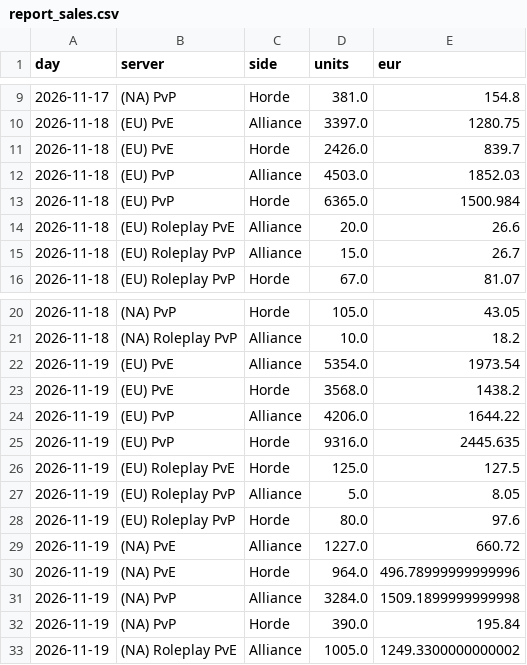
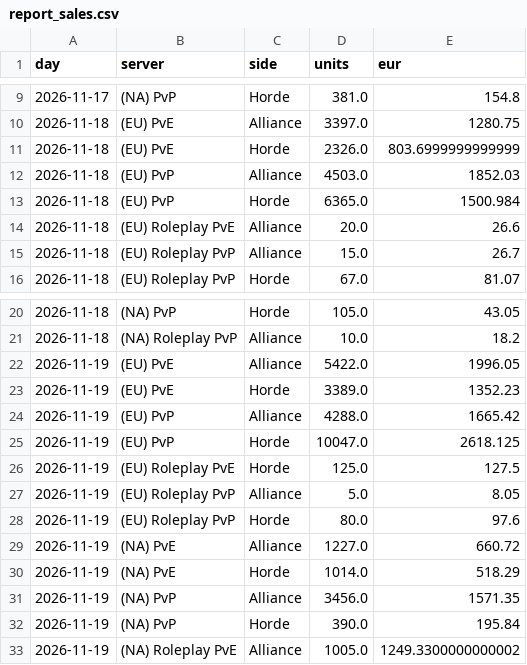
Before and after one commit to KornoticTheEnd/funpay-tracker, a CSV file: docs/report_sales.csv, drawn as a sheet; only a part is shown, gaps mark what is left out.

```diff
--- a/docs/report_sales.csv
+++ b/docs/report_sales.csv
@@ -10,3 +10,3 @@ day,server,side,units,eur
 2026-11-18,(EU) PvE,Alliance,3397.0,1280.75
-2026-11-18,(EU) PvE,Horde,2426.0,839.7
+2026-11-18,(EU) PvE,Horde,2326.0,803.6999999999999
 2026-11-18,(EU) PvP,Alliance,4503.0,1852.03
@@ -21,6 +21,6 @@ day,server,side,units,eur
 2026-11-18,(NA) Roleplay PvP,Alliance,10.0,18.2
-2026-11-19,(EU) PvE,Alliance,5354.0,1973.54
-2026-11-19,(EU) PvE,Horde,3568.0,1438.2
-2026-11-19,(EU) PvP,Alliance,4206.0,1644.22
-2026-11-19,(EU) PvP,Horde,9316.0,2445.635
+2026-11-19,(EU) PvE,Alliance,5422.0,1996.05
+2026-11-19,(EU) PvE,Horde,3389.0,1352.23
+2026-11-19,(EU) PvP,Alliance,4288.0,1665.42
+2026-11-19,(EU) PvP,Horde,10047.0,2618.125
 2026-11-19,(EU) Roleplay PvE,Horde,125.0,127.5
@@ -29,4 +29,4 @@ day,server,side,units,eur
 2026-11-19,(NA) PvE,Alliance,1227.0,660.72
-2026-11-19,(NA) PvE,Horde,964.0,496.78999999999996
-2026-11-19,(NA) PvP,Alliance,3284.0,1509.1899999999998
+2026-11-19,(NA) PvE,Horde,1014.0,518.29
+2026-11-19,(NA) PvP,Alliance,3456.0,1571.35
 2026-11-19,(NA) PvP,Horde,390.0,195.84
```
Also changed, not shown: docs/report_prices.csv, 4 other files.
